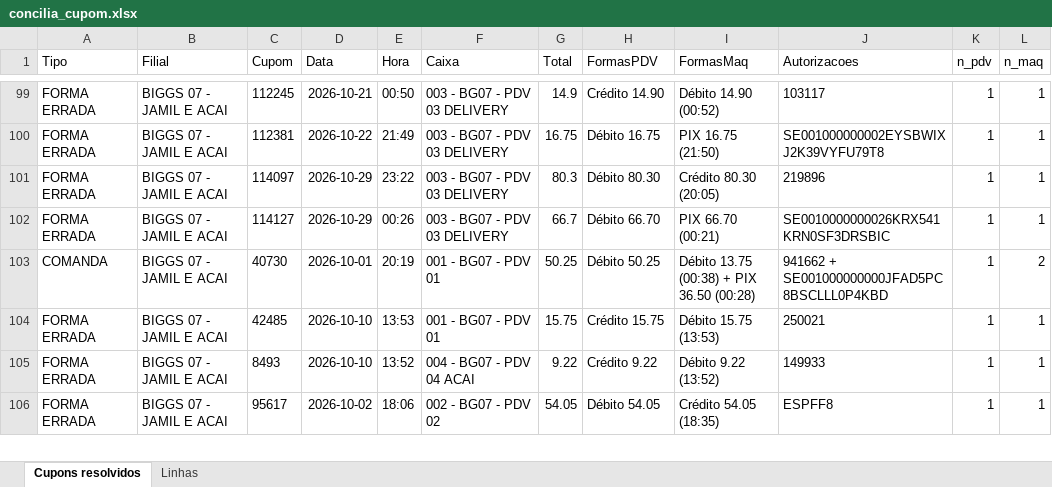
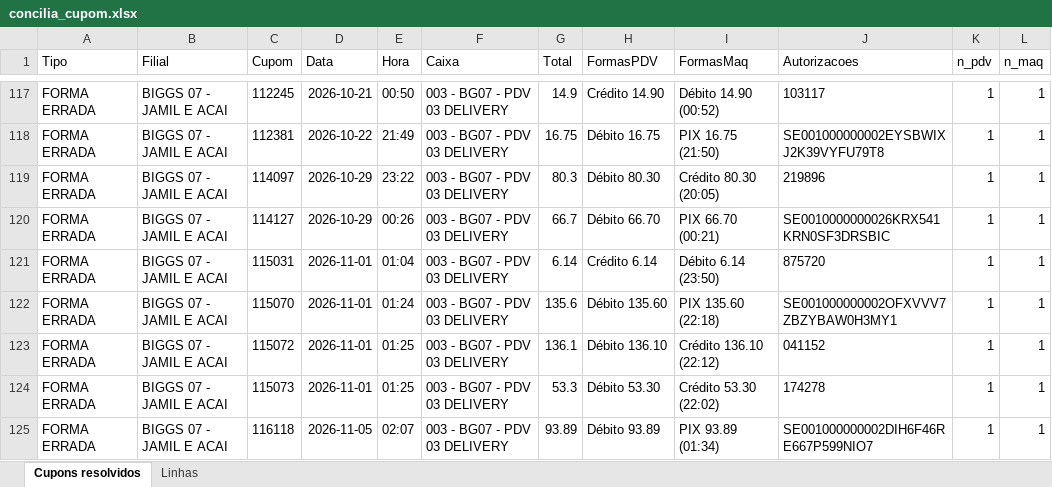
Before and after one commit to hylaryfarias/conciliacao-diaria, an Excel workbook: saida/concilia_cupom.xlsx, sheet Cupons resolvidos, drawn as a sheet; only a part is shown, gaps mark what is left out; the shorter side is filled out with more unchanged rows; values as stored, in another font and other column widths than the file's, no borders; the diff covers the shown part only; the diff names each change by its address in the sheet, - before the commit and + after, or states it on an @@ line.

```diff
--- a/saida/concilia_cupom.xlsx (sheet Cupons resolvidos)
+++ b/saida/concilia_cupom.xlsx (sheet Cupons resolvidos)
+row 121: FORMA ERRADA | BIGGS 07 - JAMIL E ACAI | 115031 | 2026-11-01 | 01:04 | 003 - BG07 - PDV 03 DELIVERY | 6.14 | Crédito 6.14 | Débito 6.14 (23:50) | 875720 | 1 | 1
+row 122: FORMA ERRADA | BIGGS 07 - JAMIL E ACAI | 115070 | 2026-11-01 | 01:24 | 003 - BG07 - PDV 03 DELIVERY | 135.6 | Débito 135.60 | PIX 135.60 (22:18) | SE001000000002OFXVVV7ZBZYBAW0H3MY1 | 1 | 1
+row 123: FORMA ERRADA | BIGGS 07 - JAMIL E ACAI | 115072 | 2026-11-01 | 01:25 | 003 - BG07 - PDV 03 DELIVERY | 136.1 | Débito 136.10 | Crédito 136.10 (22:12) | 041152 | 1 | 1
+row 124: FORMA ERRADA | BIGGS 07 - JAMIL E ACAI | 115073 | 2026-11-01 | 01:25 | 003 - BG07 - PDV 03 DELIVERY | 53.3 | Débito 53.30 | Crédito 53.30 (22:02) | 174278 | 1 | 1
+row 125: FORMA ERRADA | BIGGS 07 - JAMIL E ACAI | 116118 | 2026-11-05 | 02:07 | 003 - BG07 - PDV 03 DELIVERY | 93.89 | Débito 93.89 | PIX 93.89 (01:34) | SE001000000002DIH6F46RE667P599NIO7 | 1 | 1
```
Also changed, not shown: 24 added rows elsewhere in this sheet, sheet Linhas, 31 other files.
